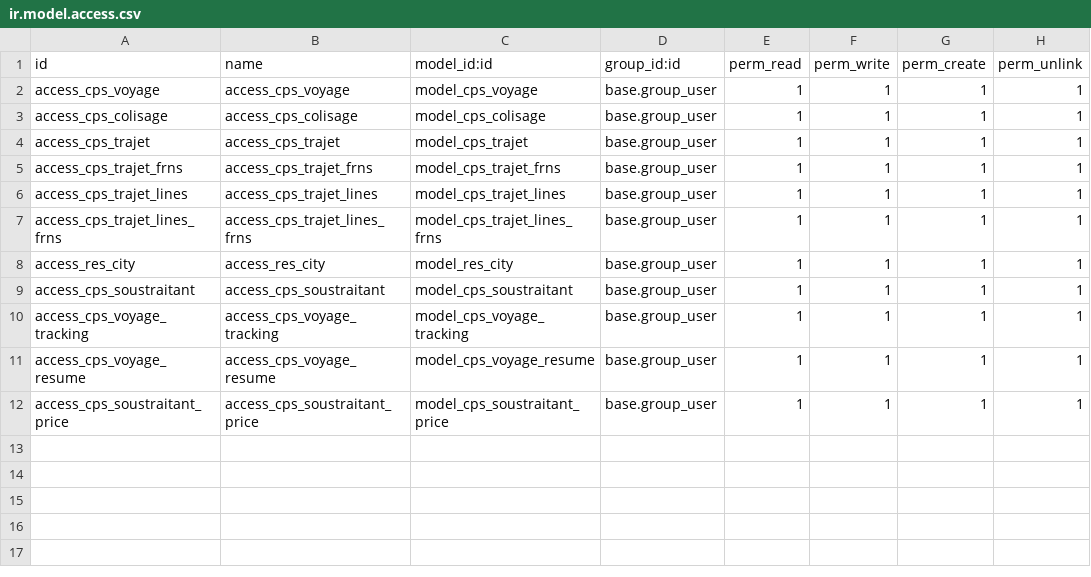
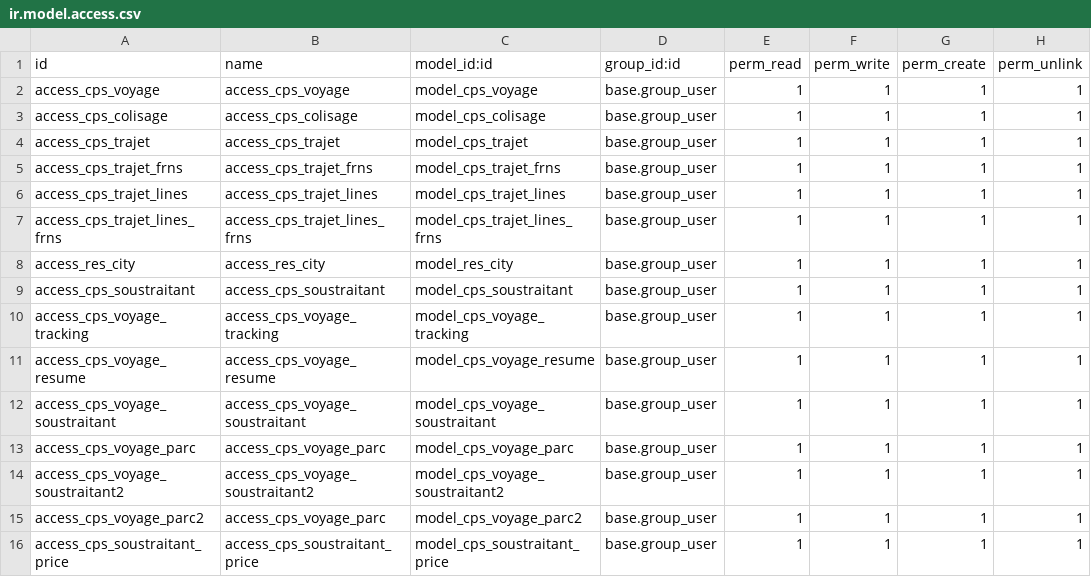
Before and after one commit to errzieq/fasterlogistics, a CSV file: cps_freight/security/ir.model.access.csv, drawn as a sheet.

```diff
--- a/cps_freight/security/ir.model.access.csv
+++ b/cps_freight/security/ir.model.access.csv
@@ -11,2 +11,6 @@ access_cps_voyage_tracking,access_cps_voyage_tracking,model_cps_voyage_tracking,
 access_cps_voyage_resume,access_cps_voyage_resume,model_cps_voyage_resume,base.group_user,1,1,1,1
+access_cps_voyage_soustraitant,access_cps_voyage_soustraitant,model_cps_voyage_soustraitant,base.group_user,1,1,1,1
+access_cps_voyage_parc,access_cps_voyage_parc,model_cps_voyage_parc,base.group_user,1,1,1,1
+access_cps_voyage_soustraitant2,access_cps_voyage_soustraitant2,model_cps_voyage_soustraitant2,base.group_user,1,1,1,1
+access_cps_voyage_parc2,access_cps_voyage_parc,model_cps_voyage_parc2,base.group_user,1,1,1,1
 access_cps_soustraitant_price,access_cps_soustraitant_price,model_cps_soustraitant_price,base.group_user,1,1,1,1
```
Also changed, not shown: 15 other files.
